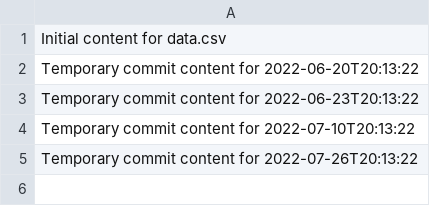
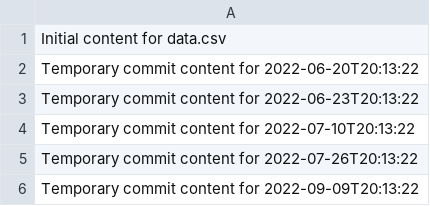
Before and after one commit to alvinirving/cloud-762-g, a CSV file: data.csv, drawn as a sheet; the diff names each change by its address in the sheet, - before the commit and + after, or states it on an @@ line.

```diff
--- a/data.csv
+++ b/data.csv
+row 6: Temporary commit content for 2022-09-09T20:13:22
```
